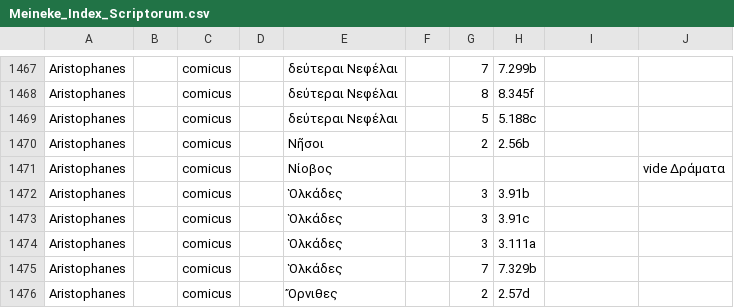
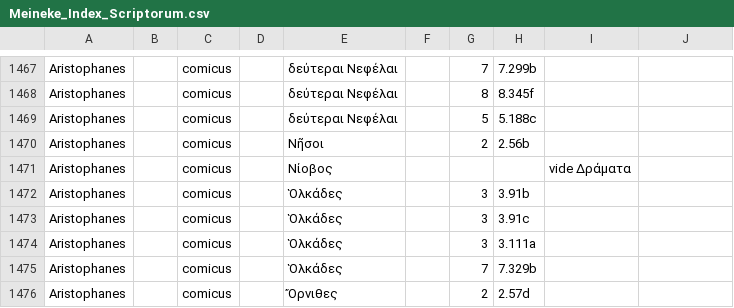
Before and after one commit to DigitalAthenaeus/indexes, a CSV file: Meineke_Index_Scriptorum.csv, drawn as a sheet; only a part is shown, gaps mark what is left out.

Commit message:
fixed line 1471

```diff
--- a/Meineke_Index_Scriptorum.csv
+++ b/Meineke_Index_Scriptorum.csv
@@ -1470,3 +1470,3 @@
 "Aristophanes","","comicus","","Νῆσοι","","2","2.56b","",""
-"Aristophanes","","comicus","","Νίοβος","","","","","vide Δράματα","",""
+"Aristophanes","","comicus","","Νίοβος","","","","vide Δράματα",""
 "Aristophanes","","comicus","","Ὁλκάδες","","3","3.91b","",""
```
